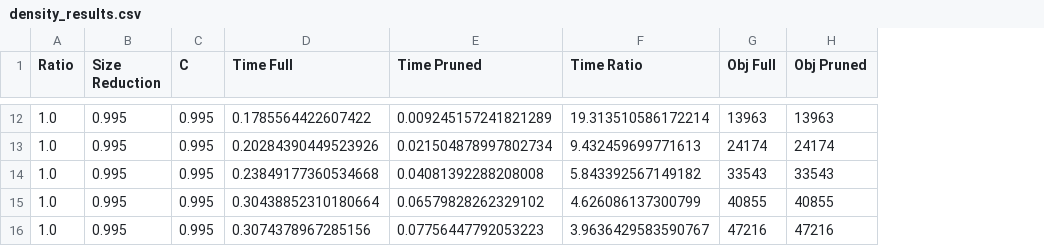
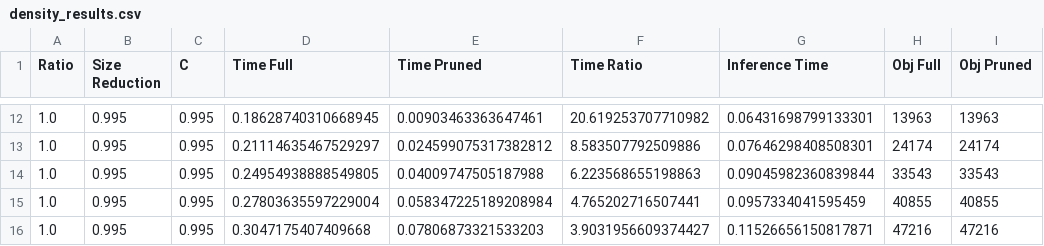
Before and after one commit to ankurnath/LLM_Pruning, a CSV file: results/synthetic_difficulty/density_results.csv, drawn as a sheet; only a part is shown, gaps mark what is left out; the diff covers the shown part only; the diff names each change by its address in the sheet, - before the commit and + after, or states it on an @@ line.

```diff
--- a/results/synthetic_difficulty/density_results.csv
+++ b/results/synthetic_difficulty/density_results.csv
+column G (Inference Time), rows 12-16: 0.06431698799133301 | 0.07646298408508301 | 0.09045982360839844 | 0.0957334041595459 | 0.11526656150817871
-D12 (Time Full): 0.1785564422607422
+D12 (Time Full): 0.18628740310668945
-E12 (Time Pruned): 0.009245157241821289
+E12 (Time Pruned): 0.00903463363647461
-F12 (Time Ratio): 19.313510586172214
+F12 (Time Ratio): 20.619253707710982
-D13 (Time Full): 0.20284390449523926
+D13 (Time Full): 0.21114635467529297
-E13 (Time Pruned): 0.021504878997802734
+E13 (Time Pruned): 0.024599075317382812
-F13 (Time Ratio): 9.432459699771613
+F13 (Time Ratio): 8.583507792509886
-D14 (Time Full): 0.23849177360534668
+D14 (Time Full): 0.24954938888549805
-E14 (Time Pruned): 0.04081392288208008
+E14 (Time Pruned): 0.04009747505187988
-F14 (Time Ratio): 5.843392567149182
+F14 (Time Ratio): 6.223568655198863
-D15 (Time Full): 0.30438852310180664
+D15 (Time Full): 0.27803635597229004
-E15 (Time Pruned): 0.06579828262329102
+E15 (Time Pruned): 0.058347225189208984
-F15 (Time Ratio): 4.626086137300799
+F15 (Time Ratio): 4.765202716507441
-D16 (Time Full): 0.3074378967285156
+D16 (Time Full): 0.3047175407409668
-E16 (Time Pruned): 0.07756447792053223
+E16 (Time Pruned): 0.07806873321533203
-F16 (Time Ratio): 3.9636429583590767
+F16 (Time Ratio): 3.9031956609374427
```
Also changed, not shown: 30 edited cells elsewhere in this file, results/synthetic_difficulty/budget_results.csv, 25 other files.
